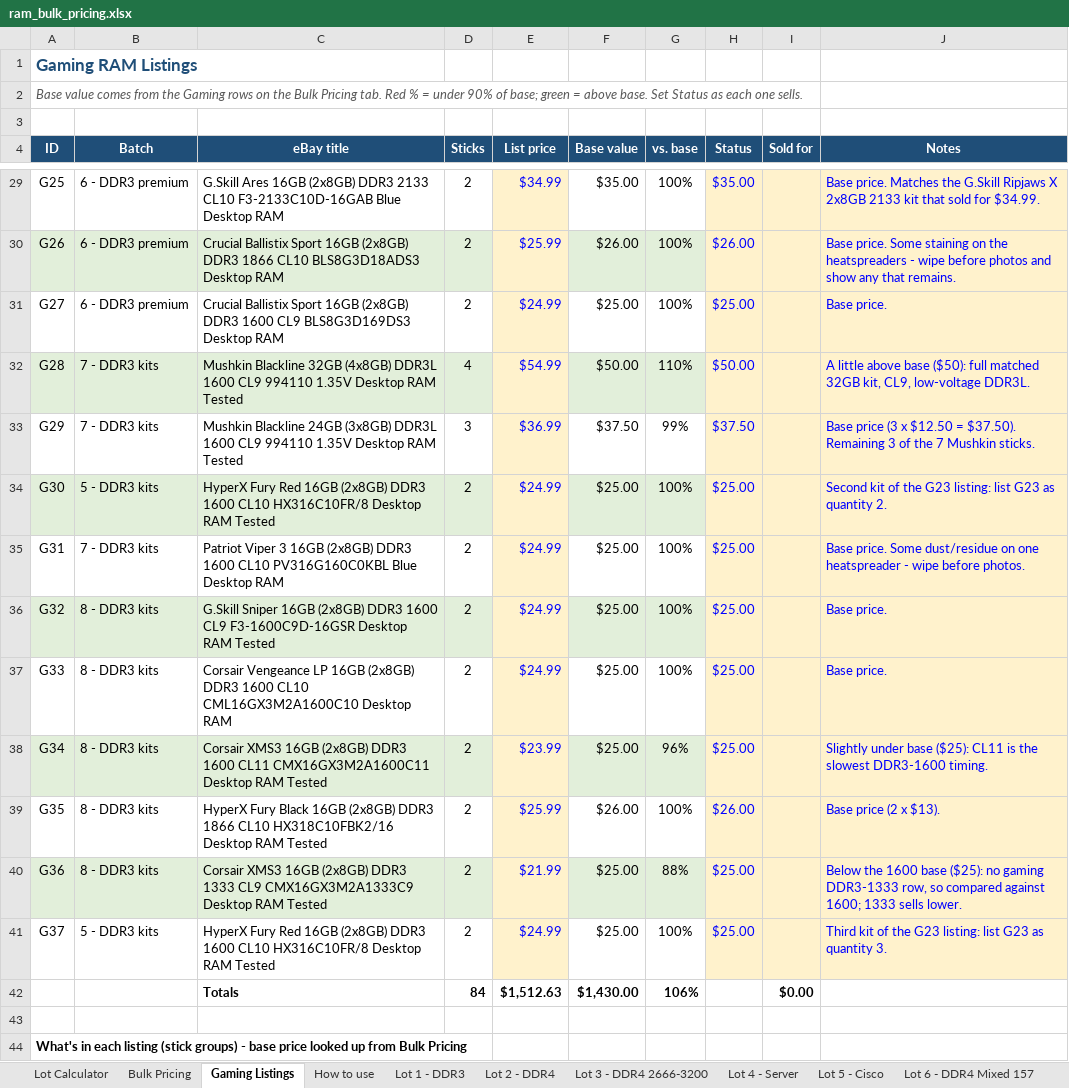
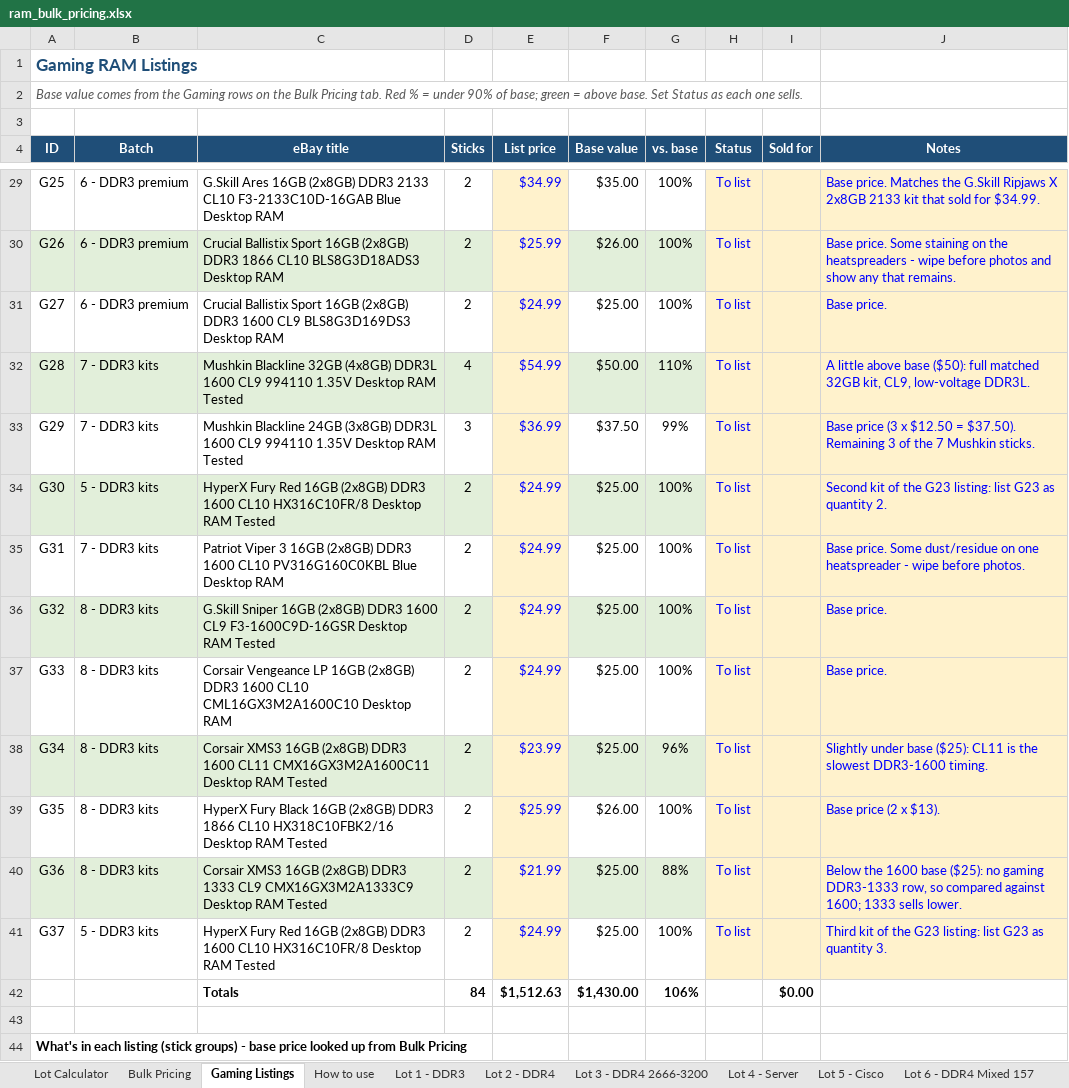
Before and after one commit to bgallaher-lgtm/Claude, an Excel workbook: ram_bulk_pricing.xlsx, sheet Gaming Listings, drawn as a sheet; only a part is shown, gaps mark what is left out; values as stored, in another font and other column widths than the file's, no borders; conditional formats not drawn; the diff covers the shown part only; the diff names each change by its address in the sheet, - before the commit and + after, or states it on an @@ line.

```diff
--- a/ram_bulk_pricing.xlsx (sheet Gaming Listings)
+++ b/ram_bulk_pricing.xlsx (sheet Gaming Listings)
-H29 (Status): $35.00
+H29 (Status): To list
-H30 (Status): $26.00
+H30 (Status): To list
-H31 (Status): $25.00
+H31 (Status): To list
-H32 (Status): $50.00
+H32 (Status): To list
-H33 (Status): $37.50
+H33 (Status): To list
-H34:H38 (Status): $25.00
+H34:H38 (Status): To list
-H39 (Status): $26.00
+H39 (Status): To list
-H40:H41 (Status): $25.00
+H40:H41 (Status): To list
```
Also changed, not shown: 24 edited cells elsewhere in this sheet.
